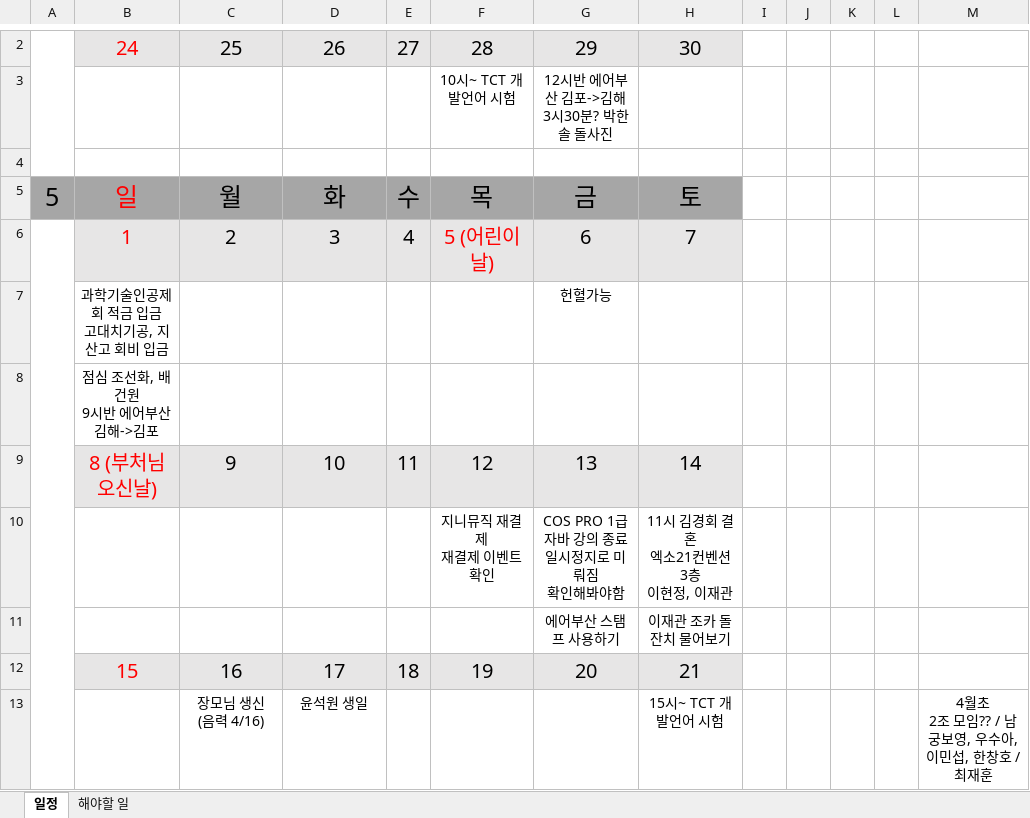
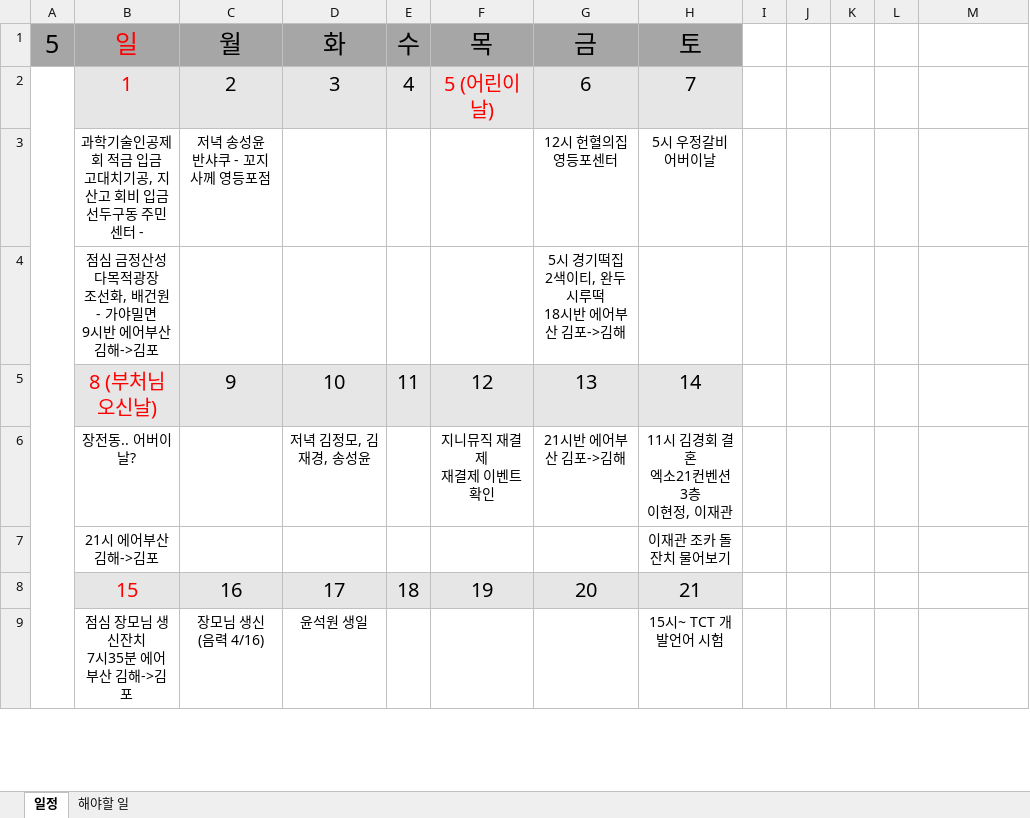
Before and after one commit to jhpark9003/remote-dailyStudy, an Excel workbook: 박진형.xlsx, sheet 일정, drawn as a sheet; only a part is shown, gaps mark what is left out; values as stored, in another font and other column widths than the file's, no borders; removed rows and columns are numbered as before the commit, all else as after; ↵ is a line break in a cell; the diff covers the shown part only; the diff names each change by its address in the sheet, - before the commit and + after, or states it on an @@ line.

```diff
--- a/박진형.xlsx (sheet 일정)
+++ b/박진형.xlsx (sheet 일정)
-row 2:  | 24 | 25 | 26 | 27 | 28 | 29 | 30
-row 3:  |  |  |  |  | 10시~ TCT 개발언어 시험 | 12시반 에어부산 김포->김해 ↵ 3시30분? 박한솔 돌사진
-row 4: (empty)
-row 7:  | 과학기술인공제회 적금 입금 ↵ 고대치기공, 지산고 회비 입금 |  |  |  |  | 헌혈가능
-row 8:  | 점심 조선화, 배건원 ↵ 9시반 에어부산 김해->김포
+row 3:  | 과학기술인공제회 적금 입금 ↵ 고대치기공, 지산고 회비 입금 ↵ 선두구동 주민센터 - | 저녁 송성윤 ↵ 반샤쿠 - 꼬지사께 영등포점 |  |  |  | 12시 헌혈의집 영등포센터 | 5시 우정갈비 어버이날
+row 4:  | 점심 금정산성 다목적광장 ↵ 조선화, 배건원 - 가야밀면 ↵ 9시반 에어부산 김해->김포 |  |  |  |  | 5시 경기떡집 ↵ 2색이티, 완두시루떡 ↵ 18시반 에어부산 김포->김해
-row 10:  |  |  |  |  | 지니뮤직 재결제 ↵ 재결제 이벤트 확인 | COS PRO 1급 자바 강의 종료 ↵ 일시정지로 미뤄짐 ↵ 확인해봐야함 | 11시 김경회 결혼 ↵ 엑소21컨벤션 3층 ↵ 이현정, 이재관
-row 11:  |  |  |  |  |  | 에어부산 스탬프 사용하기 | 이재관 조카 돌잔치 물어보기
+row 6:  | 장전동.. 어버이날? |  | 저녁 김정모, 김재경, 송성윤 |  | 지니뮤직 재결제 ↵ 재결제 이벤트 확인 | 21시반 에어부산 김포->김해 | 11시 김경회 결혼 ↵ 엑소21컨벤션 3층 ↵ 이현정, 이재관
+row 7:  | 21시 에어부산 김해->김포 |  |  |  |  |  | 이재관 조카 돌잔치 물어보기
-B9: (empty)
+B9: 점심 장모님 생신잔치 ↵ 7시35분 에어부산 김해->김포
-M9: 4월초 ↵ 2조 모임?? / 남궁보영, 우수아, 이민섭, 한창호 / 최재훈
+M9: (empty)
```
Also changed, not shown: 1 removed row and 14 edited cells elsewhere in this sheet, 박진형 일정.xlsx, 3 other files.
